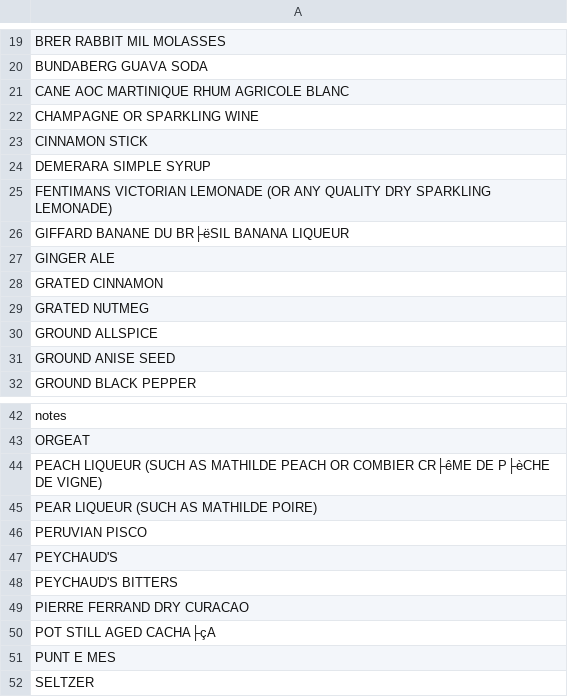
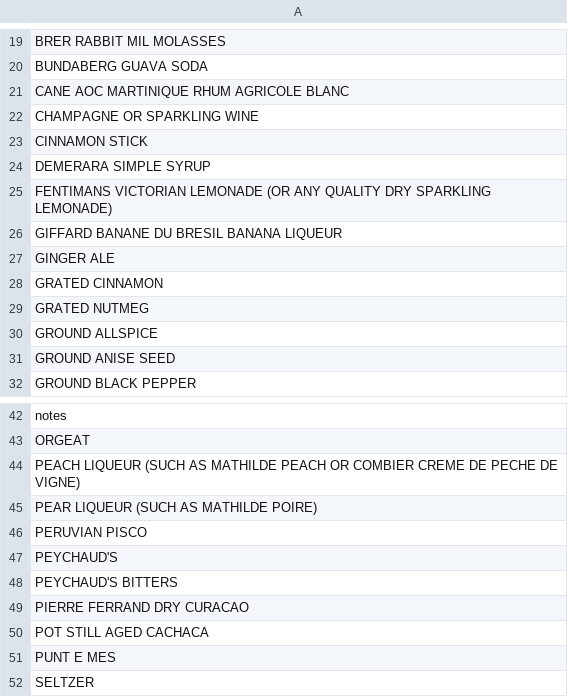
Before and after one commit to oerpli/pdt-index, a CSV file: src/etc/simplify_ingredients/smugglers_cove_recipes.csv, drawn as a sheet; only a part is shown, gaps mark what is left out; the diff names each change by its address in the sheet, - before the commit and + after, or states it on an @@ line.

```diff
--- a/src/etc/simplify_ingredients/smugglers_cove_recipes.csv
+++ b/src/etc/simplify_ingredients/smugglers_cove_recipes.csv
-A26: GIFFARD BANANE DU BR├ëSIL BANANA LIQUEUR
+A26: GIFFARD BANANE DU BRESIL BANANA LIQUEUR
-A44: …OR COMBIER CR├êME DE P├èCHE DE VIGNE)
+A44: …OR COMBIER CREME DE PECHE DE VIGNE)
-A50: POT STILL AGED CACHA├çA
+A50: POT STILL AGED CACHACA
```
Also changed, not shown: src/etc/simplify_ingredients/canon_cocktail_book.csv, src/etc/simplify_ingredients/liquid_intelligence.csv, 9 other files.
